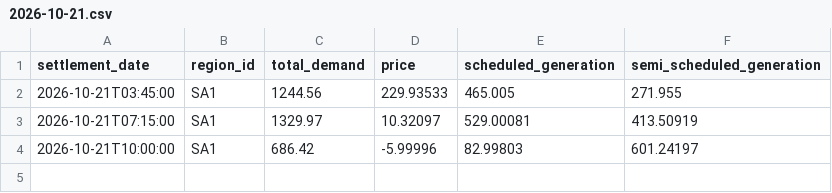
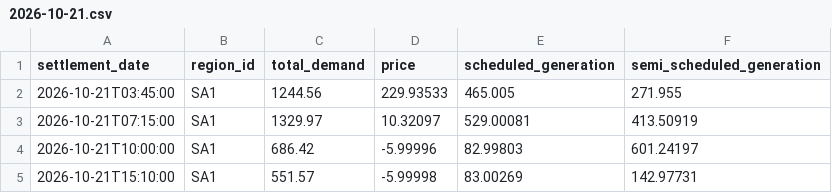
Before and after one commit to arno0b/forecast-platform, a CSV file: data/sa1/2026-10-21.csv, drawn as a sheet; the diff names each change by its address in the sheet, - before the commit and + after, or states it on an @@ line.

```diff
--- a/data/sa1/2026-10-21.csv
+++ b/data/sa1/2026-10-21.csv
+row 5: 2026-10-21T15:10:00 | SA1 | 551.57 | -5.99998 | 83.00269 | 142.97731
```
Also changed, not shown: data/nsw1/2026-10-21.csv, data/qld1/2026-10-21.csv, 2 other files.
